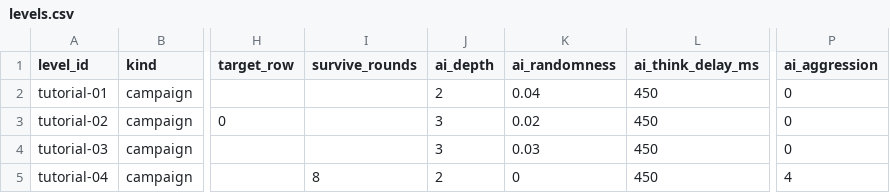
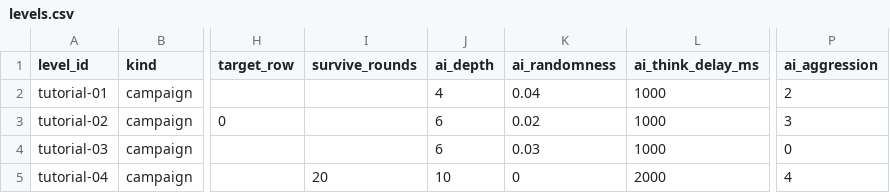
Before and after one commit to diegosdlc/Turn-Over, a CSV file: balance/levels.csv, drawn as a sheet; only a part is shown, gaps mark what is left out; the diff names each change by its address in the sheet, - before the commit and + after, or states it on an @@ line.

```diff
--- a/balance/levels.csv
+++ b/balance/levels.csv
-J2 (ai_depth): 2
+J2 (ai_depth): 4
-L2:L4 (ai_think_delay_ms): 450
+L2:L4 (ai_think_delay_ms): 1000
-P2 (ai_aggression): 0
+P2 (ai_aggression): 2
-J3:J4 (ai_depth): 3
+J3:J4 (ai_depth): 6
-P3 (ai_aggression): 0
+P3 (ai_aggression): 3
-I5 (survive_rounds): 8
+I5 (survive_rounds): 20
-J5 (ai_depth): 2
+J5 (ai_depth): 10
-L5 (ai_think_delay_ms): 450
+L5 (ai_think_delay_ms): 2000
```
Also changed, not shown: balance/enemy-formations.csv, balance/player-presets.csv.
